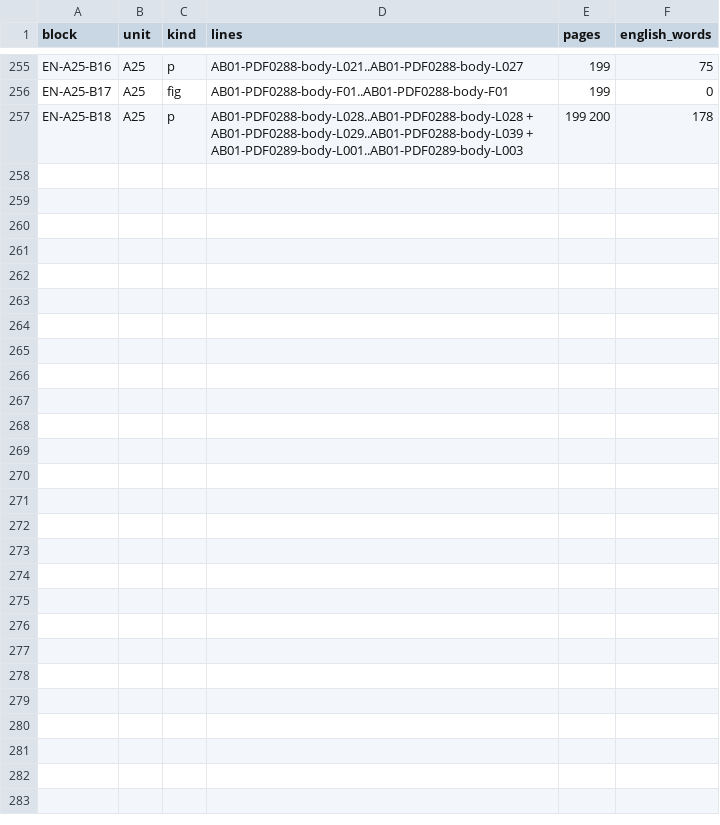
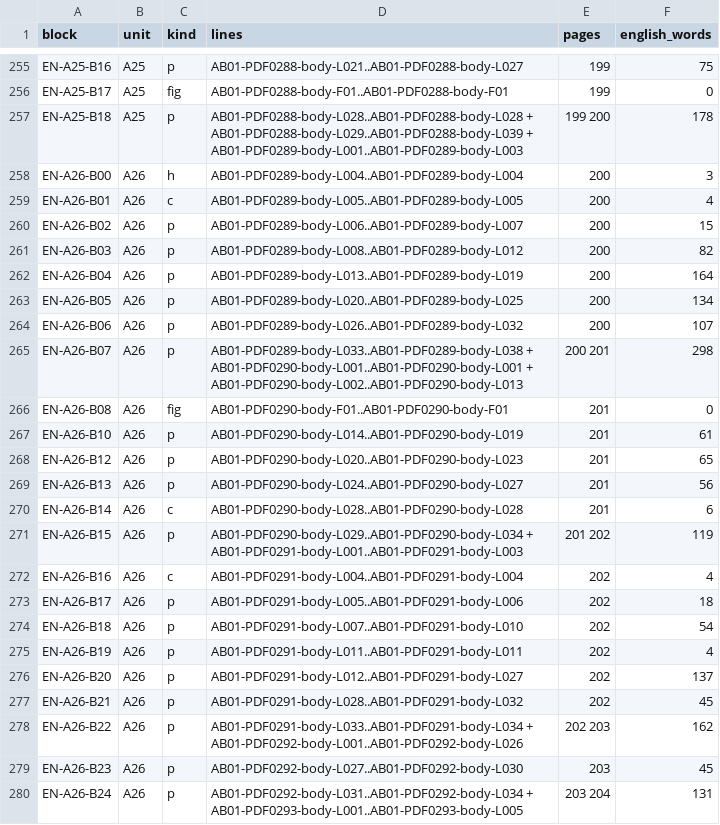
Before and after one commit to KokunoYumeto/al-battani, a TSV file: EN/nallino/alignment.tsv, drawn as a sheet; only a part is shown, gaps mark what is left out.

```diff
--- a/EN/nallino/alignment.tsv
+++ b/EN/nallino/alignment.tsv
@@ -257 +257,24 @@ EN-A25-B17	A25	fig	AB01-PDF0288-body-F01..AB01-PDF0288-body-F01	199	0
 EN-A25-B18	A25	p	AB01-PDF0288-body-L028..AB01-PDF0288-body-L028 + AB01-PDF0288-body-L029..AB01-PDF0288-body-L039 + AB01-PDF0289-body-L001..AB01-PDF0289-body-L003	199 200	178
+EN-A26-B00	A26	h	AB01-PDF0289-body-L004..AB01-PDF0289-body-L004	200	3
+EN-A26-B01	A26	c	AB01-PDF0289-body-L005..AB01-PDF0289-body-L005	200	4
+EN-A26-B02	A26	p	AB01-PDF0289-body-L006..AB01-PDF0289-body-L007	200	15
+EN-A26-B03	A26	p	AB01-PDF0289-body-L008..AB01-PDF0289-body-L012	200	82
+EN-A26-B04	A26	p	AB01-PDF0289-body-L013..AB01-PDF0289-body-L019	200	164
+EN-A26-B05	A26	p	AB01-PDF0289-body-L020..AB01-PDF0289-body-L025	200	134
+EN-A26-B06	A26	p	AB01-PDF0289-body-L026..AB01-PDF0289-body-L032	200	107
+EN-A26-B07	A26	p	AB01-PDF0289-body-L033..AB01-PDF0289-body-L038 + AB01-PDF0290-body-L001..AB01-PDF0290-body-L001 + AB01-PDF0290-body-L002..AB01-PDF0290-body-L013	200 201	298
+EN-A26-B08	A26	fig	AB01-PDF0290-body-F01..AB01-PDF0290-body-F01	201	0
+EN-A26-B10	A26	p	AB01-PDF0290-body-L014..AB01-PDF0290-body-L019	201	61
+EN-A26-B12	A26	p	AB01-PDF0290-body-L020..AB01-PDF0290-body-L023	201	65
+EN-A26-B13	A26	p	AB01-PDF0290-body-L024..AB01-PDF0290-body-L027	201	56
+EN-A26-B14	A26	c	AB01-PDF0290-body-L028..AB01-PDF0290-body-L028	201	6
+EN-A26-B15	A26	p	AB01-PDF0290-body-L029..AB01-PDF0290-body-L034 + AB01-PDF0291-body-L001..AB01-PDF0291-body-L003	201 202	119
+EN-A26-B16	A26	c	AB01-PDF0291-body-L004..AB01-PDF0291-body-L004	202	4
+EN-A26-B17	A26	p	AB01-PDF0291-body-L005..AB01-PDF0291-body-L006	202	18
+EN-A26-B18	A26	p	AB01-PDF0291-body-L007..AB01-PDF0291-body-L010	202	54
+EN-A26-B19	A26	p	AB01-PDF0291-body-L011..AB01-PDF0291-body-L011	202	4
+EN-A26-B20	A26	p	AB01-PDF0291-body-L012..AB01-PDF0291-body-L027	202	137
+EN-A26-B21	A26	p	AB01-PDF0291-body-L028..AB01-PDF0291-body-L032	202	45
+EN-A26-B22	A26	p	AB01-PDF0291-body-L033..AB01-PDF0291-body-L034 + AB01-PDF0292-body-L001..AB01-PDF0292-body-L026	202 203	162
+EN-A26-B23	A26	p	AB01-PDF0292-body-L027..AB01-PDF0292-body-L030	203	45
+EN-A26-B24	A26	p	AB01-PDF0292-body-L031..AB01-PDF0292-body-L034 + AB01-PDF0293-body-L001..AB01-PDF0293-body-L005	203 204	131
```
Also changed, not shown: EN/nallino/units.tsv, 5 other files.
